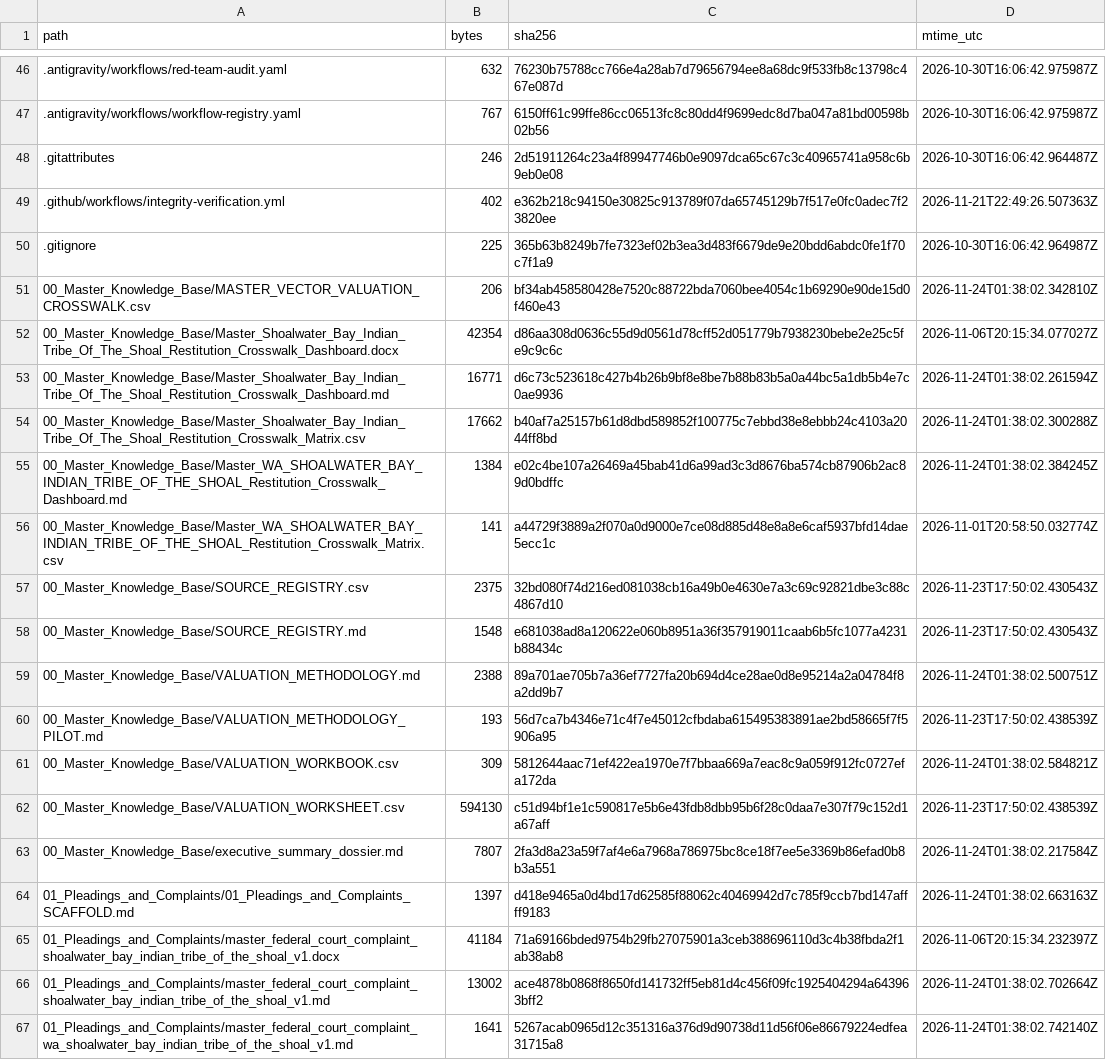
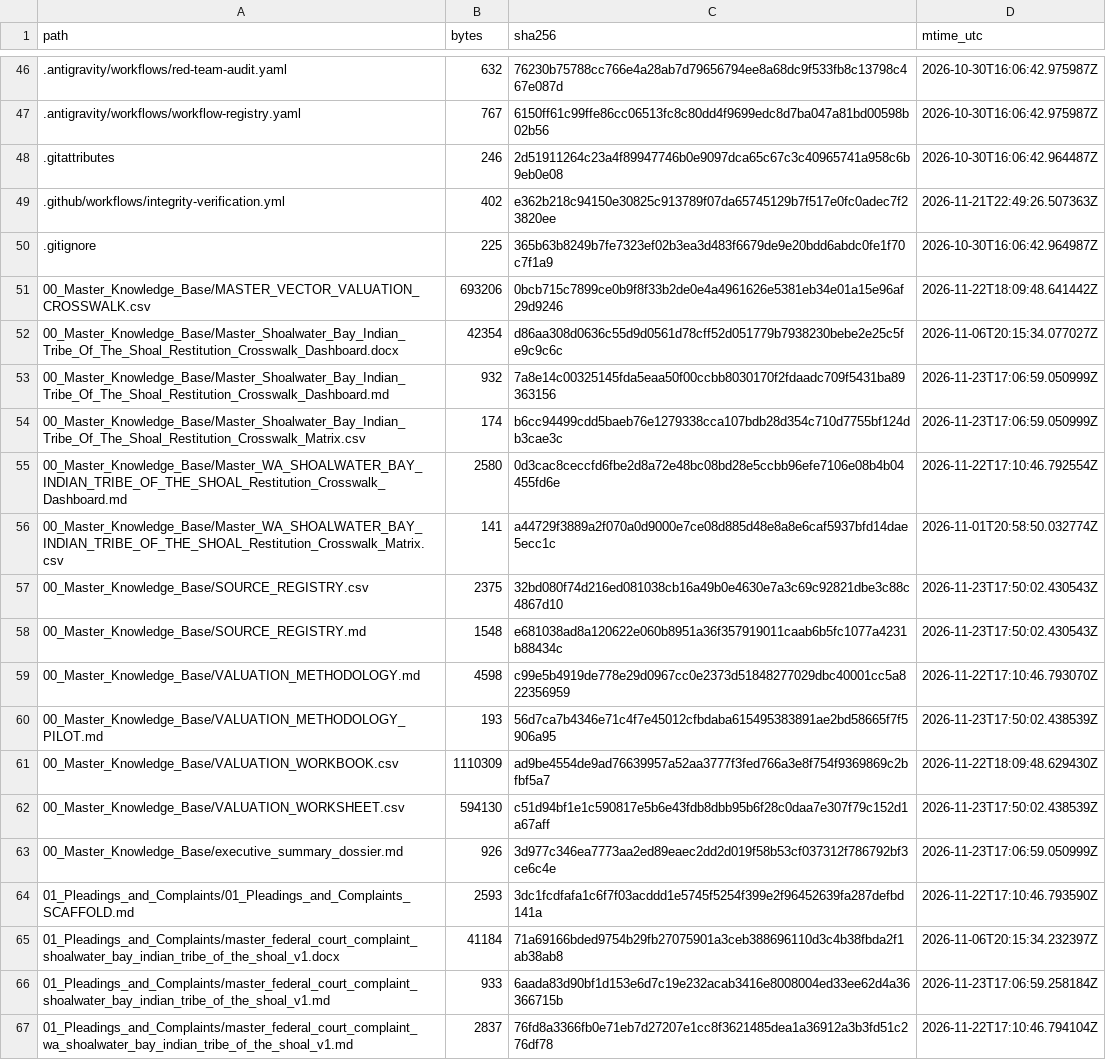
Before and after one commit to GlobalRestitutionAlliance/turtle-island-us-wa-shoalwater-bay-indian-tribe-of-the-shoal-master-litigation, a CSV file: 99_Archives_and_Manifests/MANIFEST_SHA256.csv, drawn as a sheet; only a part is shown, gaps mark what is left out; the diff covers the shown part only.

```diff
--- a/99_Archives_and_Manifests/MANIFEST_SHA256.csv
+++ b/99_Archives_and_Manifests/MANIFEST_SHA256.csv
@@ -50,7 +50,7 @@ path,bytes,sha256,mtime_utc
 .gitignore,225,365b63b8249b7fe7323ef02b3ea3d483f6679de9e20bdd6abdc0fe1f70c7f1a9,2026-10-30T16:06:42.964987Z
-00_Master_Knowledge_Base/MASTER_VECTOR_VALUATION_CROSSWALK.csv,206,bf34ab458580428e7520c88722bda7060bee4054c1b69290e90de15d0f460e43,2026-11-24T01:38:02.342810Z
+00_Master_Knowledge_Base/MASTER_VECTOR_VALUATION_CROSSWALK.csv,693206,0bcb715c7899ce0b9f8f33b2de0e4a4961626e5381eb34e01a15e96af29d9246,2026-11-22T18:09:48.641442Z
 00_Master_Knowledge_Base/Master_Shoalwater_Bay_Indian_Tribe_Of_The_Shoal_Restitution_Crosswalk_Dashboard.docx,42354,d86aa308d0636c55d9d0561d78cff52d051779b7938230bebe2e25c5fe9c9c6c,2026-11-06T20:15:34.077027Z
-00_Master_Knowledge_Base/Master_Shoalwater_Bay_Indian_Tribe_Of_The_Shoal_Restitution_Crosswalk_Dashboard.md,16771,d6c73c523618c427b4b26b9bf8e8be7b88b83b5a0a44bc5a1db5b4e7c0ae9936,2026-11-24T01:38:02.261594Z
-00_Master_Knowledge_Base/Master_Shoalwater_Bay_Indian_Tribe_Of_The_Shoal_Restitution_Crosswalk_Matrix.csv,17662,b40af7a25157b61d8dbd589852f100775c7ebbd38e8ebbb24c4103a2044ff8bd,2026-11-24T01:38:02.300288Z
-00_Master_Knowledge_Base/Master_WA_SHOALWATER_BAY_INDIAN_TRIBE_OF_THE_SHOAL_Restitution_Crosswalk_Dashboard.md,1384,e02c4be107a26469a45bab41d6a99ad3c3d8676ba574cb87906b2ac89d0bdffc,2026-11-24T01:38:02.384245Z
+00_Master_Knowledge_Base/Master_Shoalwater_Bay_Indian_Tribe_Of_The_Shoal_Restitution_Crosswalk_Dashboard.md,932,7a8e14c00325145fda5eaa50f00ccbb8030170f2fdaadc709f5431ba89363156,2026-11-23T17:06:59.050999Z
+00_Master_Knowledge_Base/Master_Shoalwater_Bay_Indian_Tribe_Of_The_Shoal_Restitution_Crosswalk_Matrix.csv,174,b6cc94499cdd5baeb76e1279338cca107bdb28d354c710d7755bf124db3cae3c,2026-11-23T17:06:59.050999Z
+00_Master_Knowledge_Base/Master_WA_SHOALWATER_BAY_INDIAN_TRIBE_OF_THE_SHOAL_Restitution_Crosswalk_Dashboard.md,2580,0d3cac8ceccfd6fbe2d8a72e48bc08bd28e5ccbb96efe7106e08b4b04455fd6e,2026-11-22T17:10:46.792554Z
 00_Master_Knowledge_Base/Master_WA_SHOALWATER_BAY_INDIAN_TRIBE_OF_THE_SHOAL_Restitution_Crosswalk_Matrix.csv,141,a44729f3889a2f070a0d9000e7ce08d885d48e8a8e6caf5937bfd14dae5ecc1c,2026-11-01T20:58:50.032774Z
@@ -58,10 +58,10 @@ path,bytes,sha256,mtime_utc
 00_Master_Knowledge_Base/SOURCE_REGISTRY.md,1548,e681038ad8a120622e060b8951a36f357919011caab6b5fc1077a4231b88434c,2026-11-23T17:50:02.430543Z
-00_Master_Knowledge_Base/VALUATION_METHODOLOGY.md,2388,89a701ae705b7a36ef7727fa20b694d4ce28ae0d8e95214a2a04784f8a2dd9b7,2026-11-24T01:38:02.500751Z
+00_Master_Knowledge_Base/VALUATION_METHODOLOGY.md,4598,c99e5b4919de778e29d0967cc0e2373d51848277029dbc40001cc5a822356959,2026-11-22T17:10:46.793070Z
 00_Master_Knowledge_Base/VALUATION_METHODOLOGY_PILOT.md,193,56d7ca7b4346e71c4f7e45012cfbdaba615495383891ae2bd58665f7f5906a95,2026-11-23T17:50:02.438539Z
-00_Master_Knowledge_Base/VALUATION_WORKBOOK.csv,309,5812644aac71ef422ea1970e7f7bbaa669a7eac8c9a059f912fc0727efa172da,2026-11-24T01:38:02.584821Z
+00_Master_Knowledge_Base/VALUATION_WORKBOOK.csv,1110309,ad9be4554de9ad76639957a52aa3777f3fed766a3e8f754f9369869c2bfbf5a7,2026-11-22T18:09:48.629430Z
 00_Master_Knowledge_Base/VALUATION_WORKSHEET.csv,594130,c51d94bf1e1c590817e5b6e43fdb8dbb95b6f28c0daa7e307f79c152d1a67aff,2026-11-23T17:50:02.438539Z
-00_Master_Knowledge_Base/executive_summary_dossier.md,7807,2fa3d8a23a59f7af4e6a7968a786975bc8ce18f7ee5e3369b86efad0b8b3a551,2026-11-24T01:38:02.217584Z
-01_Pleadings_and_Complaints/01_Pleadings_and_Complaints_SCAFFOLD.md,1397,d418e9465a0d4bd17d62585f88062c40469942d7c785f9ccb7bd147affff9183,2026-11-24T01:38:02.663163Z
+00_Master_Knowledge_Base/executive_summary_dossier.md,926,3d977c346ea7773aa2ed89eaec2dd2d019f58b53cf037312f786792bf3ce6c4e,2026-11-23T17:06:59.050999Z
+01_Pleadings_and_Complaints/01_Pleadings_and_Complaints_SCAFFOLD.md,2593,3dc1fcdfafa1c6f7f03acddd1e5745f5254f399e2f96452639fa287defbd141a,2026-11-22T17:10:46.793590Z
 01_Pleadings_and_Complaints/master_federal_court_complaint_shoalwater_bay_indian_tribe_of_the_shoal_v1.docx,41184,71a69166bded9754b29fb27075901a3ceb388696110d3c4b38fbda2f1ab38ab8,2026-11-06T20:15:34.232397Z
-01_Pleadings_and_Complaints/master_federal_court_complaint_shoalwater_bay_indian_tribe_of_the_shoal_v1.md,13002,ace4878b0868f8650fd141732ff5eb81d4c456f09fc1925404294a643963bff2,2026-11-24T01:38:02.702664Z
-01_Pleadings_and_Complaints/master_federal_court_complaint_wa_shoalwater_bay_indian_tribe_of_the_shoal_v1.md,1641,5267acab0965d12c351316a376d9d90738d11d56f06e86679224edfea31715a8,2026-11-24T01:38:02.742140Z
+01_Pleadings_and_Complaints/master_federal_court_complaint_shoalwater_bay_indian_tribe_of_the_shoal_v1.md,933,6aada83d90bf1d153e6d7c19e232acab3416e8008004ed33ee62d4a36366715b,2026-11-23T17:06:59.258184Z
+01_Pleadings_and_Complaints/master_federal_court_complaint_wa_shoalwater_bay_indian_tribe_of_the_shoal_v1.md,2837,76fd8a3366fb0e71eb7d27207e1cc8f3621485dea1a36912a3b3fd51c276df78,2026-11-22T17:10:46.794104Z
```
Also changed, not shown: 80 edited cells elsewhere in this file, 37 other files.
